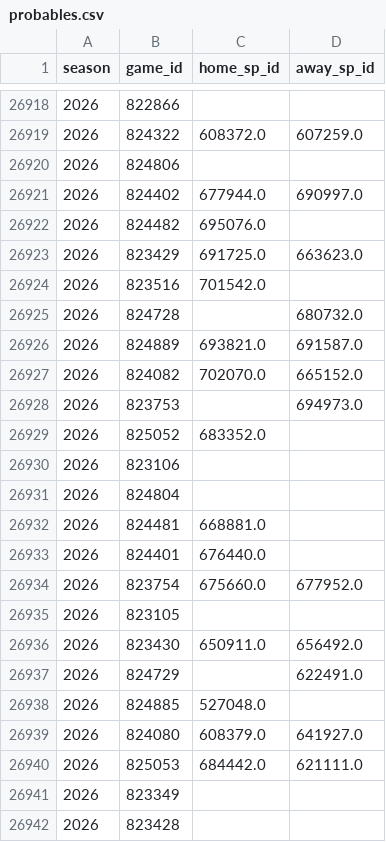
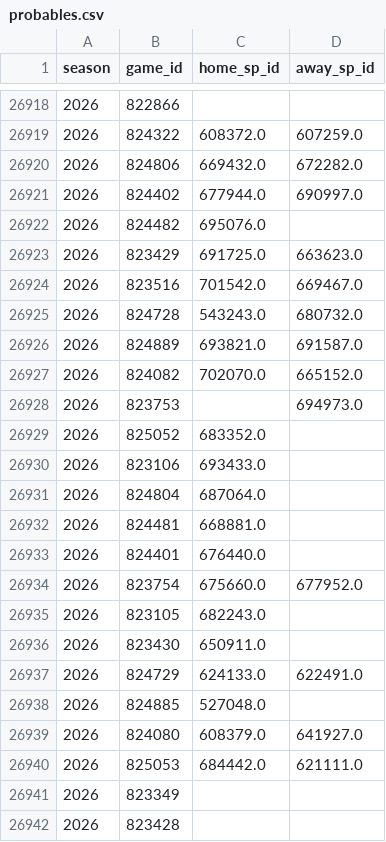
Before and after one commit to JarvisLee511/mlb-playoff-predictor-2026, a CSV file: data/probables.csv, drawn as a sheet; only a part is shown, gaps mark what is left out; the diff covers the shown part only.

```diff
--- a/data/probables.csv
+++ b/data/probables.csv
@@ -26919,3 +26919,3 @@ season,game_id,home_sp_id,away_sp_id
 2026,824322,608372.0,607259.0
-2026,824806,,
+2026,824806,669432.0,672282.0
 2026,824402,677944.0,690997.0
@@ -26923,4 +26923,4 @@ season,game_id,home_sp_id,away_sp_id
 2026,823429,691725.0,663623.0
-2026,823516,701542.0,
-2026,824728,,680732.0
+2026,823516,701542.0,669467.0
+2026,824728,543243.0,680732.0
 2026,824889,693821.0,691587.0
@@ -26929,4 +26929,4 @@ season,game_id,home_sp_id,away_sp_id
 2026,825052,683352.0,
-2026,823106,,
-2026,824804,,
+2026,823106,693433.0,
+2026,824804,687064.0,
 2026,824481,668881.0,
@@ -26934,5 +26934,5 @@ season,game_id,home_sp_id,away_sp_id
 2026,823754,675660.0,677952.0
-2026,823105,,
-2026,823430,650911.0,656492.0
-2026,824729,,622491.0
+2026,823105,682243.0,
+2026,823430,650911.0,
+2026,824729,624133.0,622491.0
 2026,824885,527048.0,
```
Also changed, not shown: 13 edited cells elsewhere in this file, data/predictions_log.csv, outputs/calibration.csv, 11 other files.
